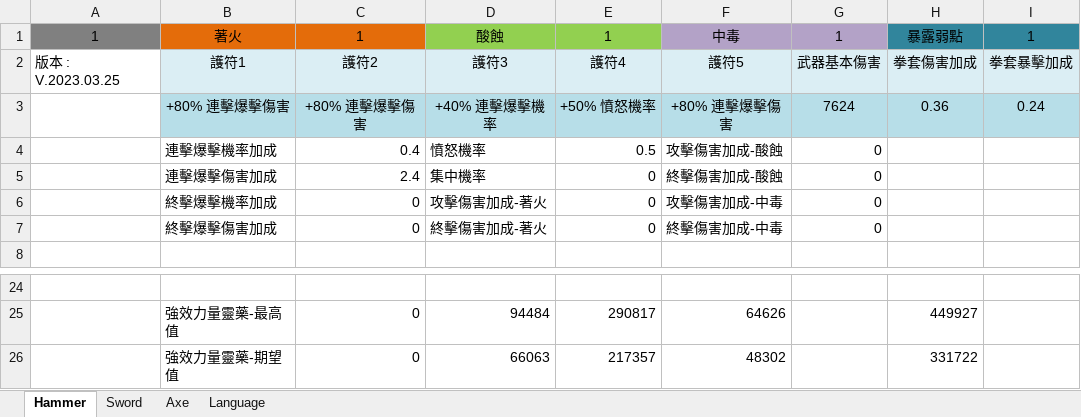
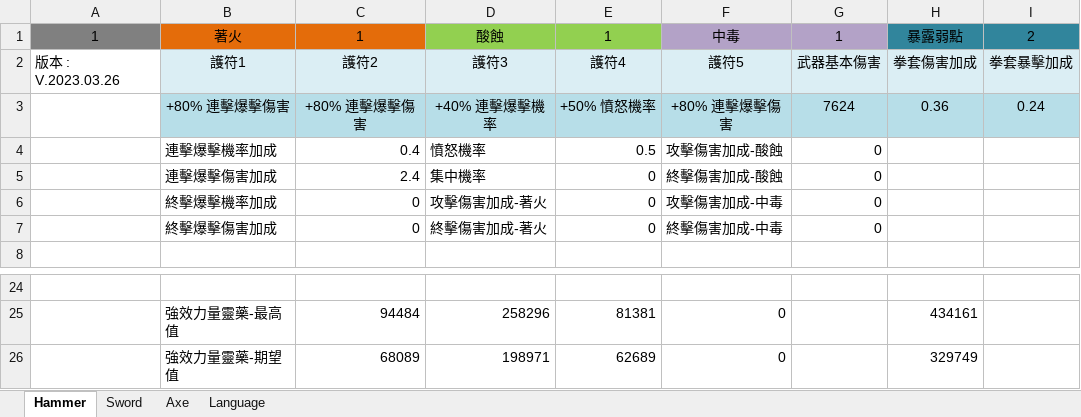
Before and after one commit to bwm0822/excel, an Excel workbook: knighthood.xlsm, sheet Hammer, drawn as a sheet; only a part is shown, gaps mark what is left out; values as stored, in another font and other column widths than the file's, no borders; the diff covers the shown part only; the diff names each change by its address in the sheet, - before the commit and + after, or states it on an @@ line.

```diff
--- a/knighthood.xlsm (sheet Hammer)
+++ b/knighthood.xlsm (sheet Hammer)
-I1: 1
+I1: 2
-A2: 版本 : V.2023.03.25
+A2: 版本 : V.2023.03.26
-C25: 0
+C25: 94484
-D25: 94484
+D25: 258296
-E25: 290817
+E25: 81381
-F25: 64626
+F25: 0
-H25: 449927
+H25: 434161
-C26: 0
+C26: 68089
-D26: 66063
+D26: 198971
-E26: 217357
+E26: 62689
-F26: 48302
+F26: 0
-H26: 331722
+H26: 329749
```
Also changed, not shown: 2 added rows, 2 removed rows and 27 edited cells elsewhere in this sheet, sheet Sword, sheet Axe.
